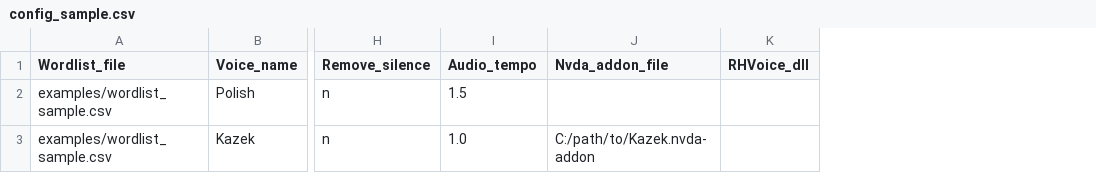
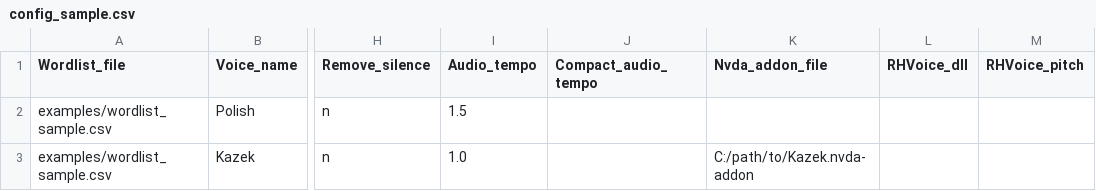
Before and after one commit to kazek5p-git/OpenGD77-PromptStudio, a CSV file: examples/config_sample.csv, drawn as a sheet; only a part is shown, gaps mark what is left out; the diff names each change by its address in the sheet, - before the commit and + after, or states it on an @@ line.

```diff
--- a/examples/config_sample.csv
+++ b/examples/config_sample.csv
+column J (Compact_audio_tempo), empty
+column M (RHVoice_pitch), empty
```
Also changed, not shown: 8 other files.
